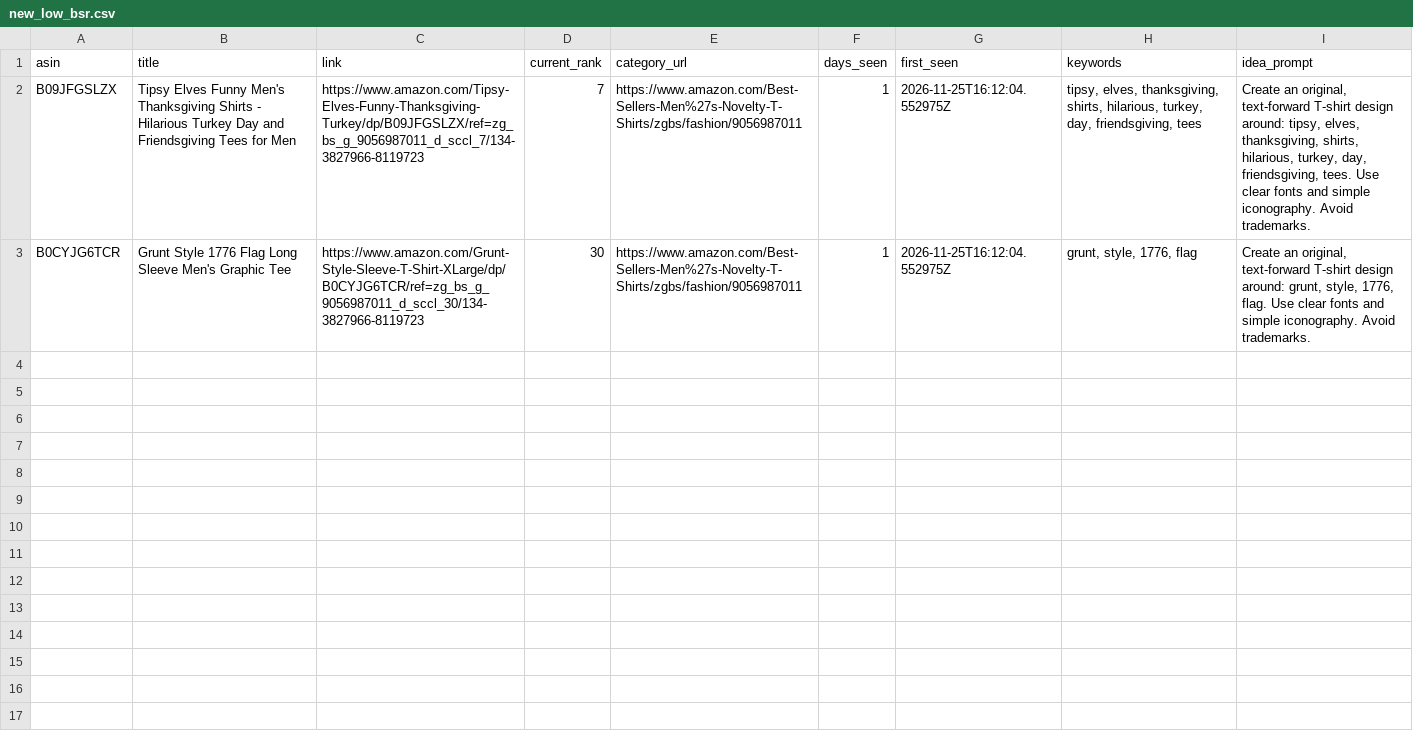
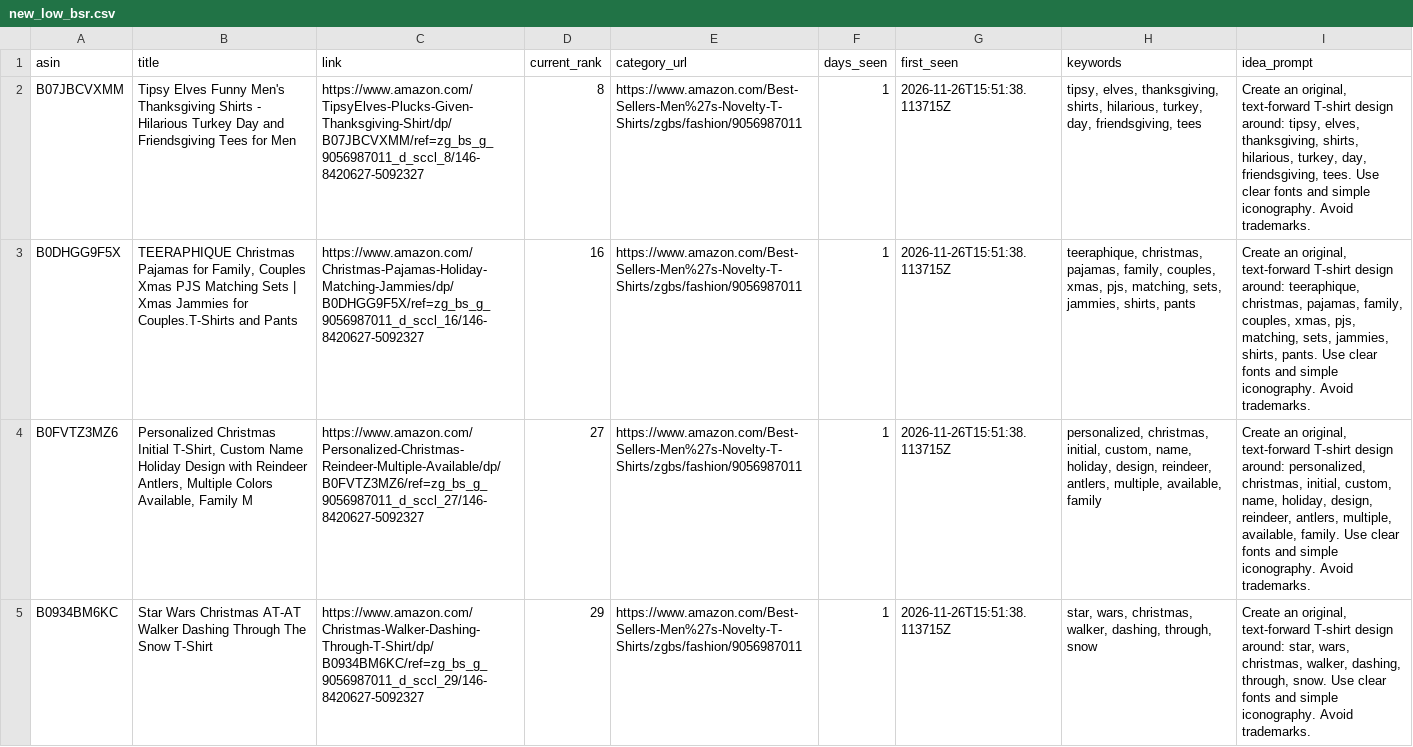
Before and after one commit to drissme/mbam-pod-low-bsr, a CSV file: reports/new_low_bsr.csv, drawn as a sheet; removed rows and columns are numbered as before the commit, all else as after; the diff names each change by its address in the sheet, - before the commit and + after, or states it on an @@ line.

```diff
--- a/reports/new_low_bsr.csv
+++ b/reports/new_low_bsr.csv
-A2 (asin): B09JFGSLZX
+A2 (asin): B07JBCVXMM
-C2 (link): https://www.amazon.com/Tipsy-Elves-Funny-Thanksgiving-Turkey/dp/B09JFGSLZX/ref=zg_bs_g_9056987011_d_sccl_7/134-3827966-8119723
+C2 (link): https://www.amazon.com/TipsyElves-Plucks-Given-Thanksgiving-Shirt/dp/B07JBCVXMM/ref=zg_bs_g_9056987011_d_sccl_8/146-8420627-5092327
-D2 (current_rank): 7
+D2 (current_rank): 8
-G2 (first_seen): 2026-11-25T16:12:04.552975Z
+G2 (first_seen): 2026-11-26T15:51:38.113715Z
-row 3: B0CYJG6TCR | Grunt Style 1776 Flag Long Sleeve Men's Graphic Tee | https://www.amazon.com/Grunt-Style-Sleeve-T-Shirt-XLarge/dp/B0CYJG6TCR/ref=zg_bs_g_9056987011_d_sccl_30/134-3827966-8119723 | 30 | https://www.amazon.com/Best-Sellers-Men%27s-Novelty-T-Shirts/zgbs/fashion/9056987011 | 1 | 2026-11-25T16:12:04.552975Z | grunt, style, 1776, flag | Create an original, text-forward T-shirt design around: grunt, style, 1776, flag. Use clear fonts and simple iconography. Avoid trademarks.
+row 3: B0DHGG9F5X | TEERAPHIQUE Christmas Pajamas for Family, Couples Xmas PJS Matching Sets | Xmas Jammies for Couples.T-Shirts and Pants | https://www.amazon.com/Christmas-Pajamas-Holiday-Matching-Jammies/dp/B0DHGG9F5X/ref=zg_bs_g_9056987011_d_sccl_16/146-8420627-5092327 | 16 | https://www.amazon.com/Best-Sellers-Men%27s-Novelty-T-Shirts/zgbs/fashion/9056987011 | 1 | 2026-11-26T15:51:38.113715Z | teeraphique, christmas, pajamas, family, couples, xmas, pjs, matching, sets, jammies, shirts, pants | Create an original, text-forward T-shirt design around: teeraphique, christmas, pajamas, family, couples, xmas, pjs, matching, sets, jammies, shirts, pants. Use clear fonts and simple iconography. Avoid trademarks.
+row 4: B0FVTZ3MZ6 | Personalized Christmas Initial T-Shirt, Custom Name Holiday Design with Reindeer Antlers, Multiple Colors Available, Family M | https://www.amazon.com/Personalized-Christmas-Reindeer-Multiple-Available/dp/B0FVTZ3MZ6/ref=zg_bs_g_9056987011_d_sccl_27/146-8420627-5092327 | 27 | https://www.amazon.com/Best-Sellers-Men%27s-Novelty-T-Shirts/zgbs/fashion/9056987011 | 1 | 2026-11-26T15:51:38.113715Z | personalized, christmas, initial, custom, name, holiday, design, reindeer, antlers, multiple, available, family | Create an original, text-forward T-shirt design around: personalized, christmas, initial, custom, name, holiday, design, reindeer, antlers, multiple, available, family. Use clear fonts and simple iconography. Avoid trademarks.
+row 5: B0934BM6KC | Star Wars Christmas AT-AT Walker Dashing Through The Snow T-Shirt | https://www.amazon.com/Christmas-Walker-Dashing-Through-T-Shirt/dp/B0934BM6KC/ref=zg_bs_g_9056987011_d_sccl_29/146-8420627-5092327 | 29 | https://www.amazon.com/Best-Sellers-Men%27s-Novelty-T-Shirts/zgbs/fashion/9056987011 | 1 | 2026-11-26T15:51:38.113715Z | star, wars, christmas, walker, dashing, through, snow | Create an original, text-forward T-shirt design around: star, wars, christmas, walker, dashing, through, snow. Use clear fonts and simple iconography. Avoid trademarks.
```
Also changed, not shown: 3 other files.
